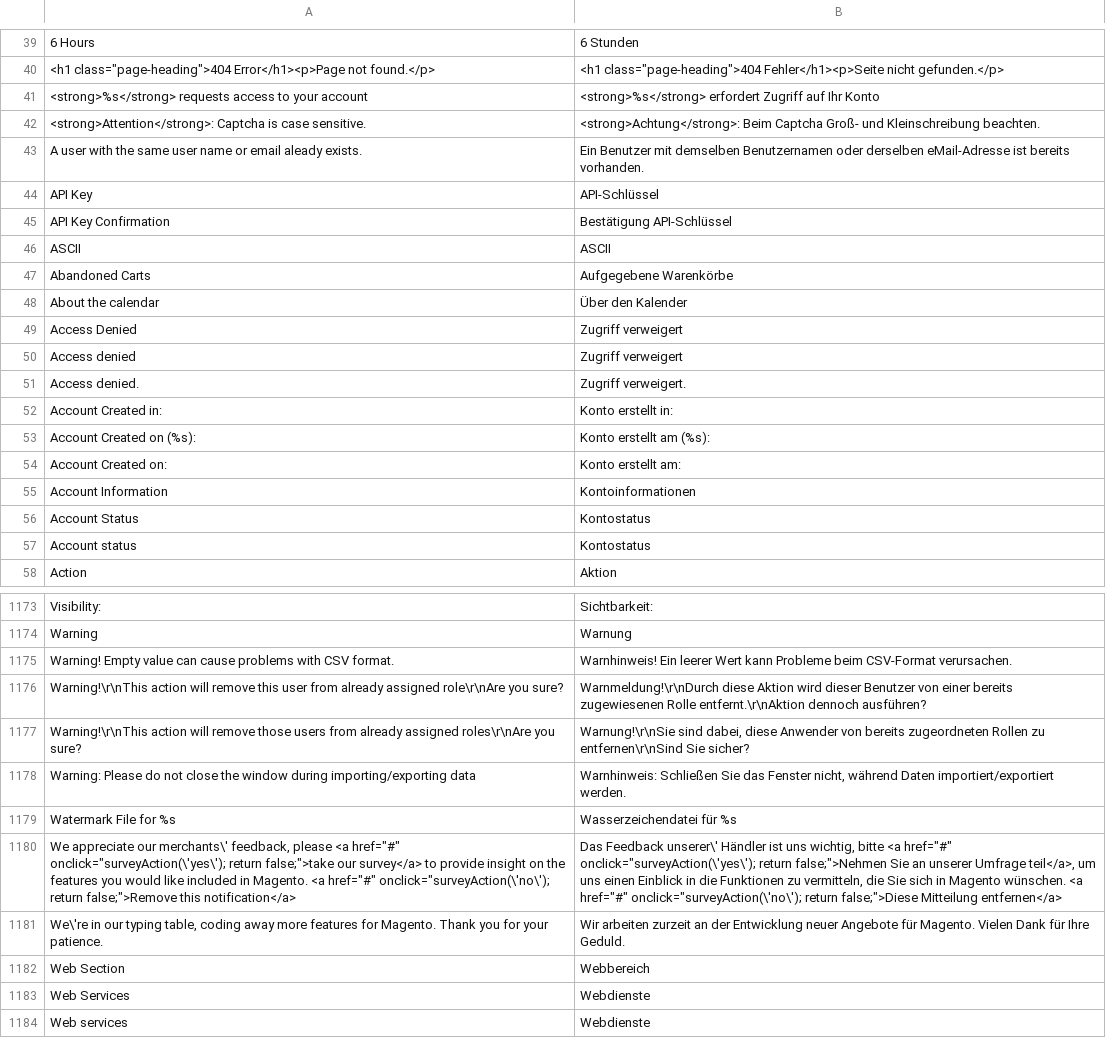
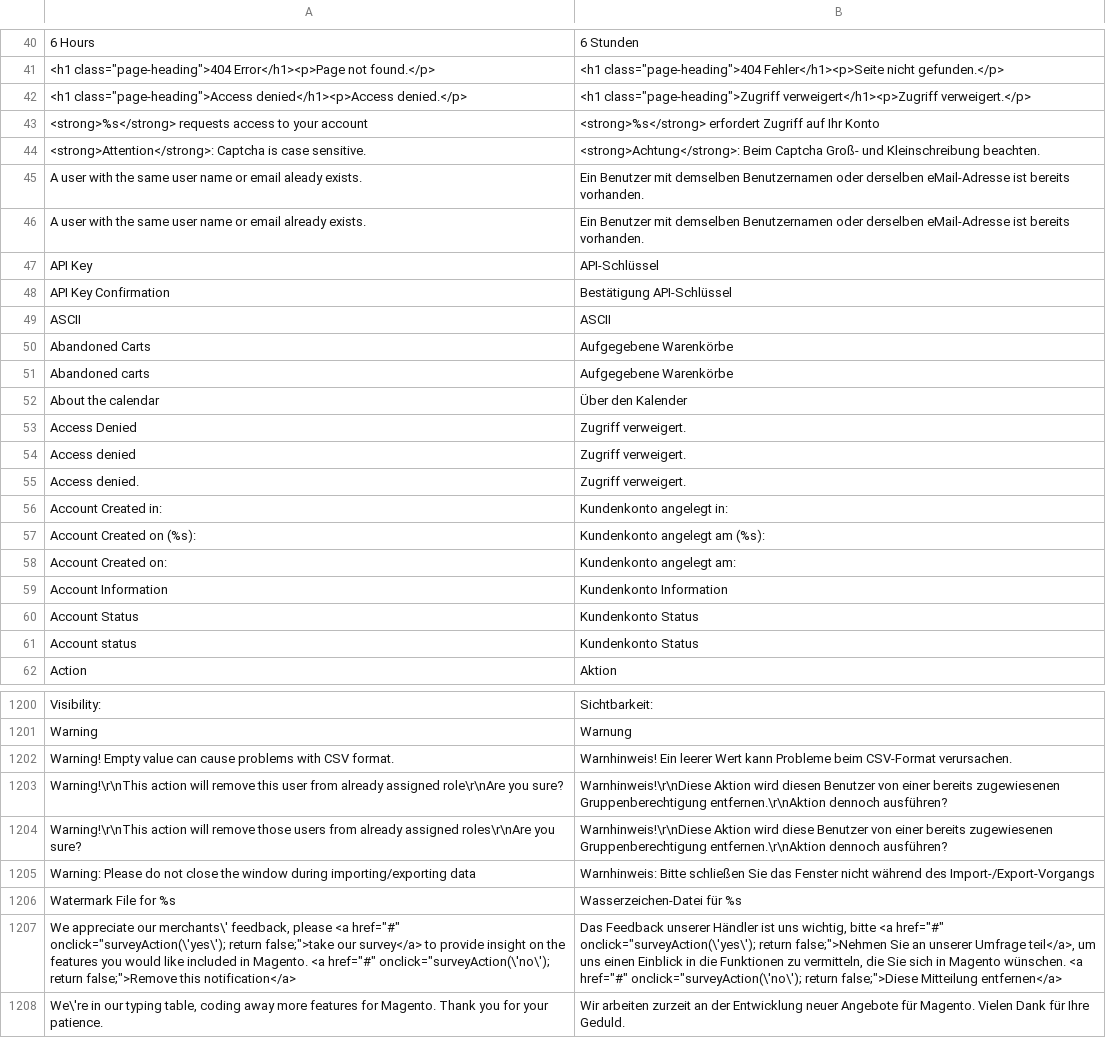
Before and after one commit to hhirsch/German_LocalePack_de_DE, a CSV file: app/locale/de_DE/Mage_Adminhtml.csv, drawn as a sheet; only a part is shown, gaps mark what is left out; the shorter side is filled out with more unchanged rows; addresses are those after the commit; the diff covers the shown part only; the diff names each change by its address in the sheet, - before the commit and + after, or states it on an @@ line.

```diff
--- a/app/locale/de_DE/Mage_Adminhtml.csv
+++ b/app/locale/de_DE/Mage_Adminhtml.csv
+row 42: <h1 class="page-heading">Access denied</h1><p>Access denied.</p> | <h1 class="page-heading">Zugriff verweigert</h1><p>Zugriff verweigert.</p>
+row 46: A user with the same user name or email already exists. | Ein Benutzer mit demselben Benutzernamen oder derselben eMail-Adresse ist bereits vorhanden.
+row 51: Abandoned carts | Aufgegebene Warenkörbe
-B53:B54: Zugriff verweigert
+B53:B54: Zugriff verweigert.
-B56: Konto erstellt in:
+B56: Kundenkonto angelegt in:
-B57: Konto erstellt am (%s):
+B57: Kundenkonto angelegt am (%s):
-B58: Konto erstellt am:
+B58: Kundenkonto angelegt am:
-B59: Kontoinformationen
+B59: Kundenkonto Information
-B60:B61: Kontostatus
+B60:B61: Kundenkonto Status
-B1203: Warnmeldung!\r\nDurch diese Aktion wird dieser Benutzer von einer bereits zugewiesenen Rolle entfernt.\r\nAktion dennoch ausführen?
+B1203: Warnhinweis!\r\nDiese Aktion wird diesen Benutzer von einer bereits zugewiesenen Gruppenberechtigung entfernen.\r\nAktion dennoch ausführen?
-B1204: Warnung!\r\nSie sind dabei, diese Anwender von bereits zugeordneten Rollen zu entfernen\r\nSind Sie sicher?
+B1204: Warnhinweis!\r\nDiese Aktion wird diese Benutzer von einer bereits zugewiesenen Gruppenberechtigung entfernen.\r\nAktion dennoch ausführen?
-B1205: Warnhinweis: Schließen Sie das Fenster nicht, während Daten importiert/exportiert werden.
+B1205: Warnhinweis: Bitte schließen Sie das Fenster nicht während des Import-/Export-Vorgangs
-B1206: Wasserzeichendatei für %s
+B1206: Wasserzeichen-Datei für %s
-B1207: Das Feedback unserer\' Händler ist…
+B1207: Das Feedback unserer Händler ist…
```
Also changed, not shown: 28 added rows, 4 removed rows and 48 edited cells elsewhere in this file, app/locale/de_DE/Mage_Catalog.csv, app/locale/de_DE/Mage_Checkout.csv, 7 other files.
